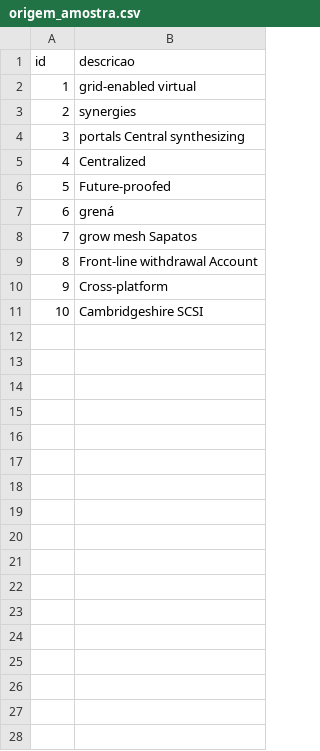
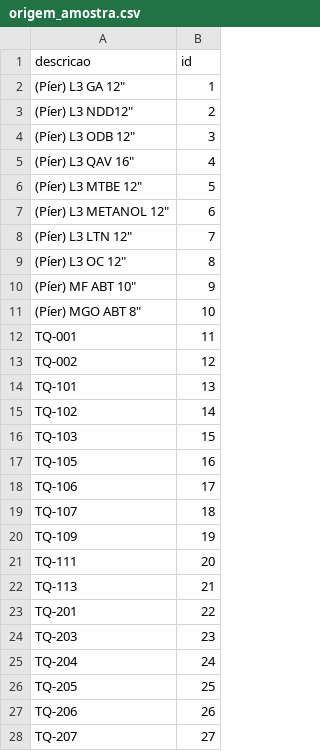
Before and after one commit to Dicommunitas/appJhipster, a CSV file: teste/src/main/resources/config/liquibase/fake-data/origem_amostra.csv, drawn as a sheet; only a part is shown; removed rows and columns are numbered as before the commit, all else as after; the diff covers the shown part only; the diff names each change by its address in the sheet, - before the commit and + after, or states it on an @@ line.

Commit message:
Atualizado liquibase

```diff
--- a/teste/src/main/resources/config/liquibase/fake-data/origem_amostra.csv
+++ b/teste/src/main/resources/config/liquibase/fake-data/origem_amostra.csv
+column A (descricao), rows 2-11: (Píer) L3 GA 12" | (Píer) L3 NDD12" | (Píer) L3 ODB 12" | (Píer) L3 QAV 16" | (Píer) L3 MTBE 12" | (Píer) L3 METANOL 12" | (Píer) L3 LTN 12" | (Píer) L3 OC 12" | (Píer) MF ABT 10" | (Píer) MGO ABT 8"
-column B (descricao), rows 2-11: grid-enabled virtual | synergies | portals Central synthesizing | Centralized | Future-proofed | grená | grow mesh Sapatos | Front-line withdrawal Account | Cross-platform | Cambridgeshire SCSI
+row 12: TQ-001 | 11
+row 13: TQ-002 | 12
+row 14: TQ-101 | 13
+row 15: TQ-102 | 14
+row 16: TQ-103 | 15
+row 17: TQ-105 | 16
+row 18: TQ-106 | 17
+row 19: TQ-107 | 18
+row 20: TQ-109 | 19
+row 21: TQ-111 | 20
+row 22: TQ-113 | 21
+row 23: TQ-201 | 22
+row 24: TQ-203 | 23
+row 25: TQ-204 | 24
+row 26: TQ-205 | 25
+row 27: TQ-206 | 26
+row 28: TQ-207 | 27
```
Also changed, not shown: 32 added rows elsewhere in this file.
